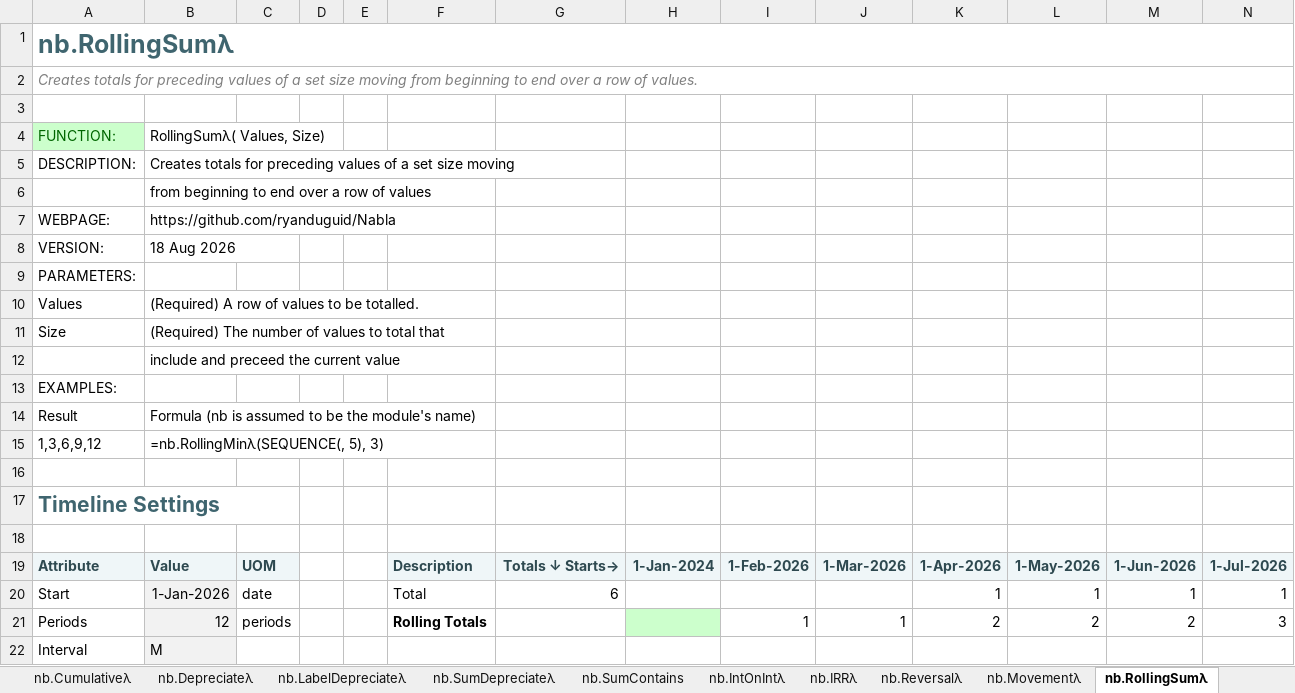
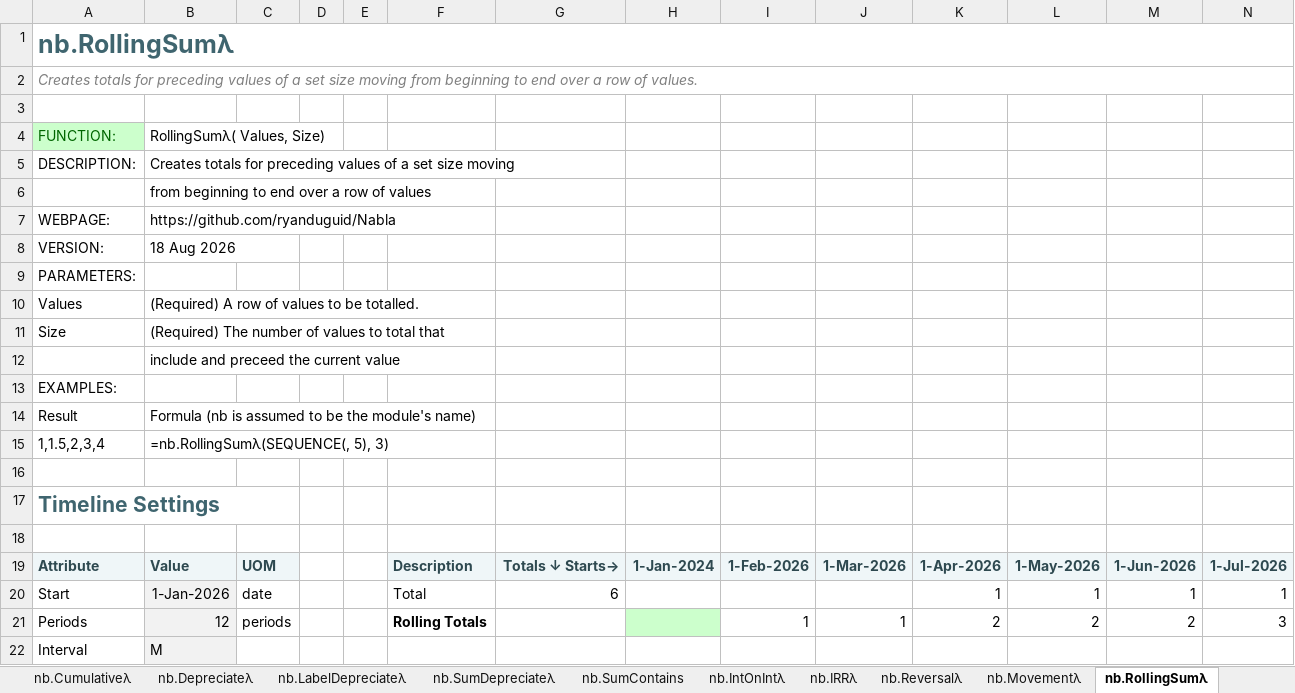
Before and after one commit to ryanduguid/Ozzit, an Excel workbook: nabla.xlsx, sheet nb.RollingSumλ, drawn as a sheet; only a part is shown; values as stored, in another font and other column widths than the file's, no borders; charts and pictures not drawn; removed rows and columns are numbered as before the commit, all else as after; rows hold the shown columns only; the diff names each change by its address in the sheet, - before the commit and + after, or states it on an @@ line.

Commit message:
Check the worked examples, and fix the four they were hiding
The help ends with worked examples, the lines a reader actually copies, and
nothing had ever read them. Three called a neighbour instead of the function
they are printed under: RollingMin's example called RollingMax, RollingSum's
called RollingMin, and ScheduleValuesByItems' called ScheduleRatesByItems. Each
claimed result was correct for the function it wrongly called, which is why it
went unseen. RollingAvg is the same copy the other way, its call right and its
answer lifted from RollingSum: Excel gives 1, 1.5, 2, 3, 4 rather than the
running total it claimed. And Amortise's help sent readers to LableAmortise,
a transposition of a function that does exist.

verify_signatures now requires that a function's examples call that function,
and that every function named anywhere in a help is one the library declares.
Both are pure text and run in CI. Against the source before these fixes it
reports all four by name.

One regression came out of fixing them, and the Excel gate caught it. The pass
that refreshes help already spilled onto demonstration sheets was a blanket
text replace, so correcting ScheduleValuesByItems' example rewrote a live
formula on a neighbouring sheet and spilled #SPILL! across it. That pass is now
confined to cached values and never touches a formula, with parameter labels
matched as whole cells. Verified: zero worksheets have a changed formula, and
the arithmetic gate is back to 1,129 formulas with no error cell.

```diff
--- a/nabla.xlsx (sheet nb.RollingSumλ)
+++ b/nabla.xlsx (sheet nb.RollingSumλ)
-row 15: 1,3,6,9,12 | =nb.RollingMinλ(SEQUENCE(, 5), 3)
+row 15: 1,1.5,2,3,4 | =nb.RollingSumλ(SEQUENCE(, 5), 3)
```
Also changed, not shown: sheet nb.ScheduleRatesByItemsλ, sheet nb.ScheduleValuesByItemsλ, sheet nb.Amortiseλ, 6 other files.
